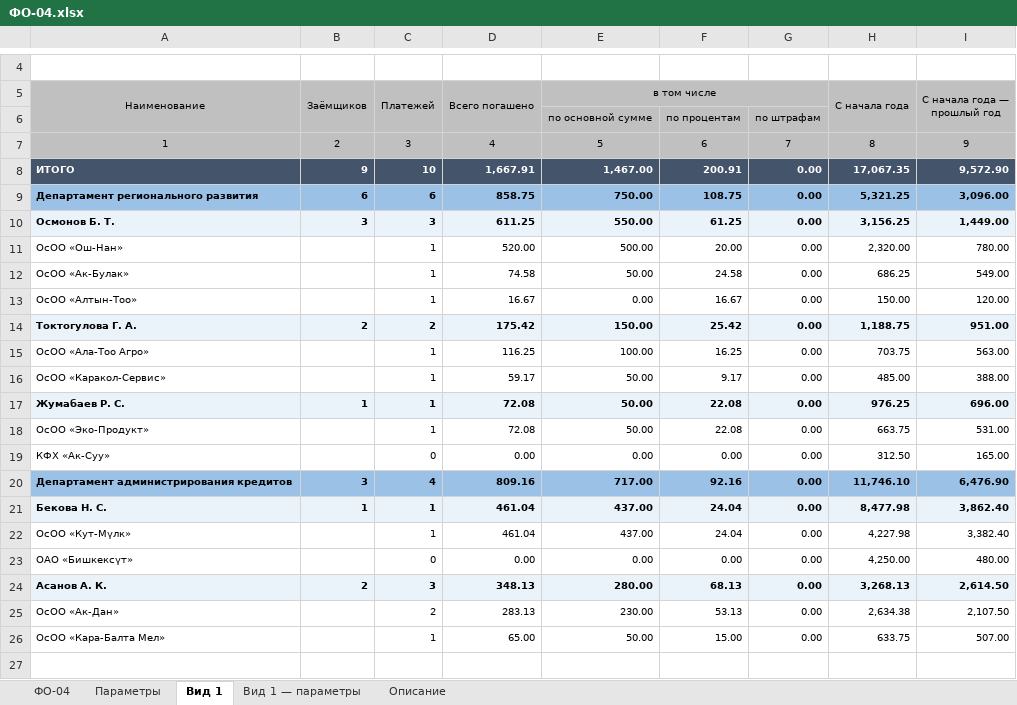
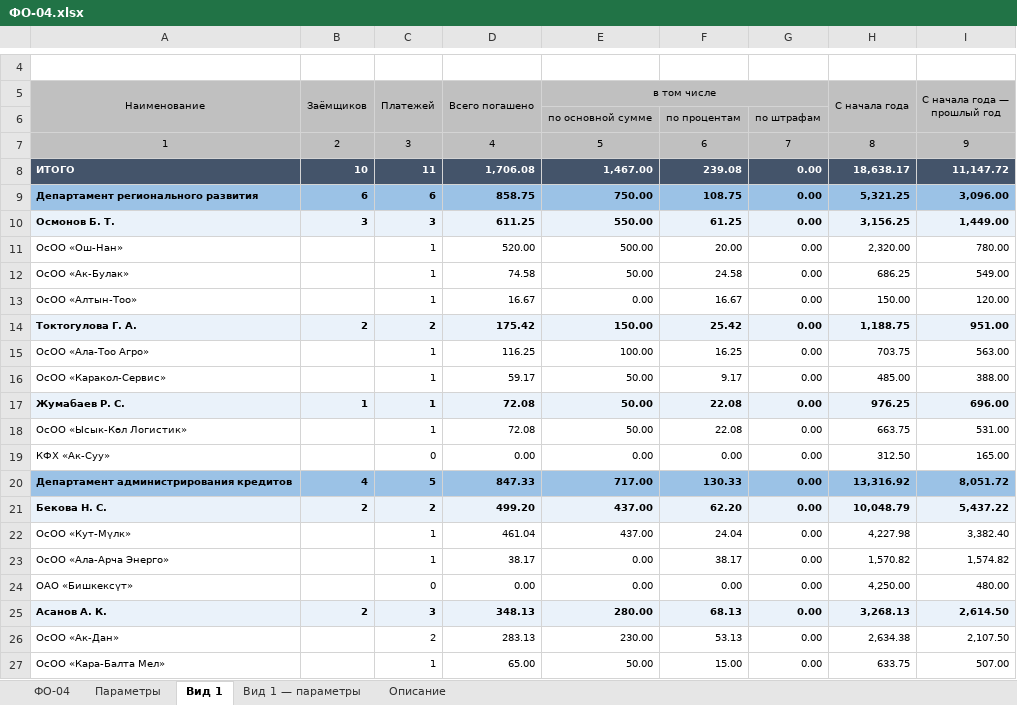
Before and after one commit to omurgazievnursultan8-hue/asubk-test, an Excel workbook: docs/perechen-otchetov/obrazcy/ФО-04.xlsx, sheet Вид 1, drawn as a sheet; only a part is shown, gaps mark what is left out; values as stored, in another font and other column widths than the file's, no borders; the diff names each change by its address in the sheet, - before the commit and + after, or states it on an @@ line.

```diff
--- a/docs/perechen-otchetov/obrazcy/ФО-04.xlsx (sheet Вид 1)
+++ b/docs/perechen-otchetov/obrazcy/ФО-04.xlsx (sheet Вид 1)
-B8 (Заёмщиков): 9
+B8 (Заёмщиков): 10
-C8 (Платежей): 10
+C8 (Платежей): 11
-D8 (Всего погашено): 1,667.91
+D8 (Всего погашено): 1,706.08
-F8: 200.91
+F8: 239.08
-H8 (С начала года): 17,067.35
+H8 (С начала года): 18,638.17
-I8 (С начала года — прошлый год): 9,572.90
+I8 (С начала года — прошлый год): 11,147.72
-A18 (Наименование): ОсОО «Эко-Продукт»
+A18 (Наименование): ОсОО «Ысык-Көл Логистик»
-B20 (Заёмщиков): 3
+B20 (Заёмщиков): 4
-C20 (Платежей): 4
+C20 (Платежей): 5
-D20 (Всего погашено): 809.16
+D20 (Всего погашено): 847.33
-F20: 92.16
+F20: 130.33
-H20 (С начала года): 11,746.10
+H20 (С начала года): 13,316.92
-I20 (С начала года — прошлый год): 6,476.90
+I20 (С начала года — прошлый год): 8,051.72
-B21 (Заёмщиков): 1
+B21 (Заёмщиков): 2
-C21 (Платежей): 1
+C21 (Платежей): 2
-D21 (Всего погашено): 461.04
+D21 (Всего погашено): 499.20
-F21: 24.04
+F21: 62.20
-H21 (С начала года): 8,477.98
+H21 (С начала года): 10,048.79
-I21 (С начала года — прошлый год): 3,862.40
+I21 (С начала года — прошлый год): 5,437.22
+row 23: ОсОО «Ала-Арча Энерго» |  | 1 | 38.17 | 0.00 | 38.17 | 0.00 | 1,570.82 | 1,574.82
```
Also changed, not shown: sheet ФО-04, sheet Описание, docs/perechen-otchetov/Перечень-отчётов.xlsx, docs/perechen-otchetov/Перечень.xlsx, 1 other file.
